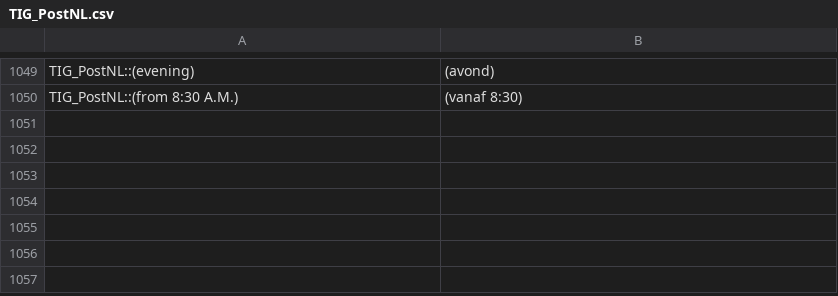
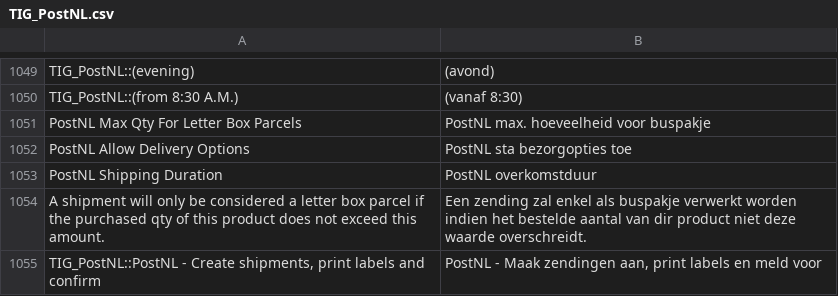
Before and after one commit to postnl/postnl-magento1-End-of-life, a CSV file: app/locale/nl_NL/TIG_PostNL.csv, drawn as a sheet; only a part is shown, gaps mark what is left out.

```diff
--- a/app/locale/nl_NL/TIG_PostNL.csv
+++ b/app/locale/nl_NL/TIG_PostNL.csv
@@ -1055 +1055,6 @@ TIG_PostNL::(evening),(avond)
 TIG_PostNL::(from 8:30 A.M.),(vanaf 8:30)
+PostNL Max Qty For Letter Box Parcels,PostNL max. hoeveelheid voor buspakje
+PostNL Allow Delivery Options,PostNL sta bezorgopties toe
+PostNL Shipping Duration,PostNL overkomstduur
+A shipment will only be considered a letter box parcel if the purchased qty of this product does not exceed this amount.,Een zending zal enkel als buspakje verwerkt worden indien het bestelde aantal van dir product niet deze waarde overschreidt.
+"TIG_PostNL::PostNL - Create shipments, print labels and confirm","PostNL - Maak zendingen aan, print labels en meld voor"
```
Also changed, not shown: 4 other files.
